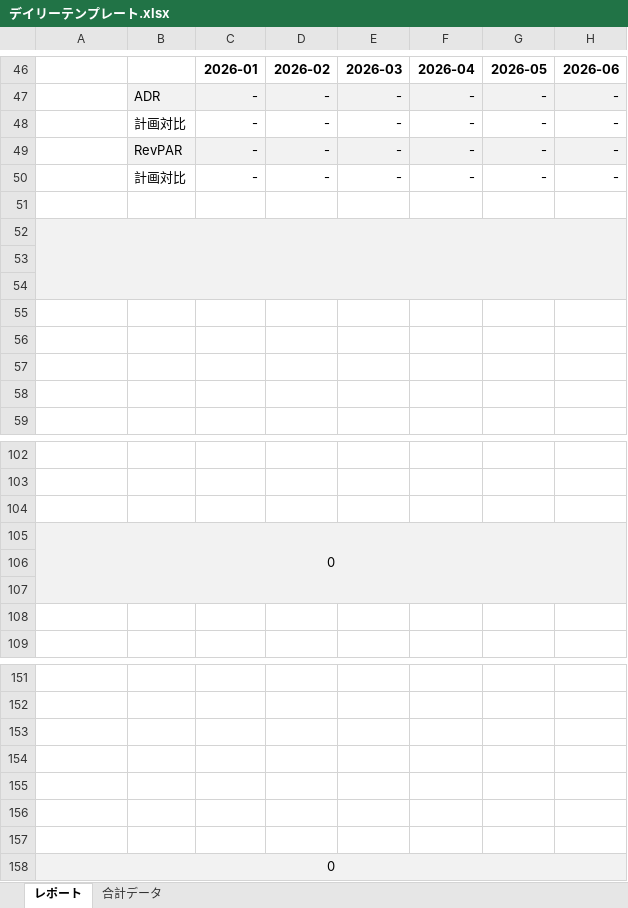
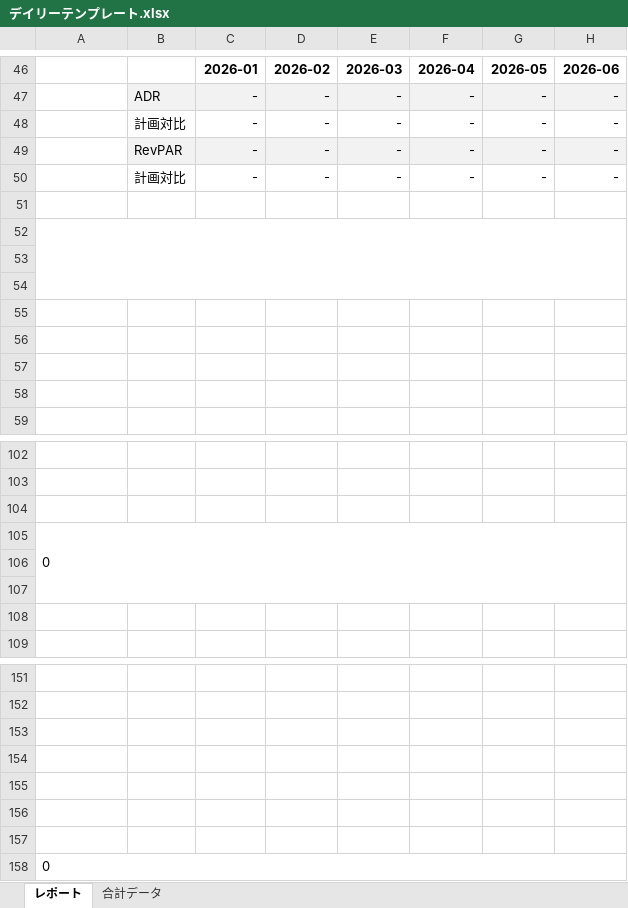
Before and after one commit to yonaka0406/rht-hotel-copy, an Excel workbook: api/components/デイリーテンプレート.xlsx, sheet レポート, drawn as a sheet; only a part is shown, gaps mark what is left out; values as stored, in another font and other column widths than the file's, no borders; charts and pictures and conditional formats not drawn; the diff names each change by its address in the sheet, - before the commit and + after, or states it on an @@ line.

Commit message:
Update デイリーテンプレート.xlsx

```diff
--- a/api/components/デイリーテンプレート.xlsx (sheet レポート)
+++ b/api/components/デイリーテンプレート.xlsx (sheet レポート)
-A52:H54 fill: #F2F2F2
+A52:H54 fill: none
-A105:H107 fill: #F2F2F2
+A105:H107 fill: none
-A105 alignment: center
+A105 alignment: left
-A158:H158 fill: #F2F2F2
+A158:H158 fill: none
-A158 alignment: center
+A158 alignment: left
```
Also changed, not shown: charts or pictures.
